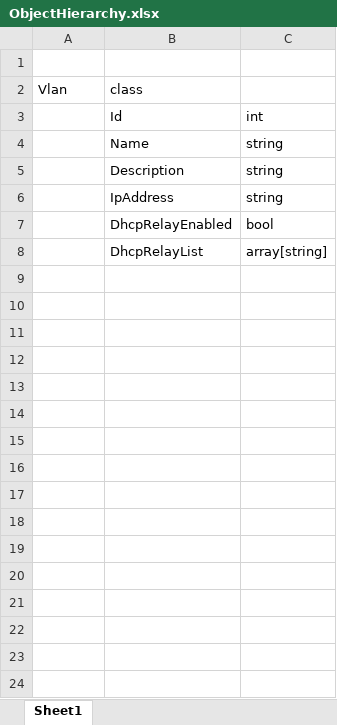
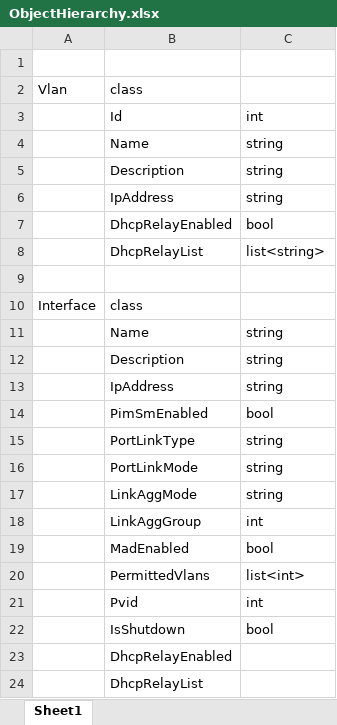
Before and after one commit to brianaddicks/HpSwitchParser, an Excel workbook: ObjectHierarchy.xlsx, sheet Sheet1, drawn as a sheet; values as stored, in another font and other column widths than the file's, no borders; the diff names each change by its address in the sheet, - before the commit and + after, or states it on an @@ line.

```diff
--- a/ObjectHierarchy.xlsx (sheet Sheet1)
+++ b/ObjectHierarchy.xlsx (sheet Sheet1)
-C8: array[string]
+C8: list<string>
+row 9: (empty)
+row 10: Interface | class
+row 11:  | Name | string
+row 12:  | Description | string
+row 13:  | IpAddress | string
+row 14:  | PimSmEnabled | bool
+row 15:  | PortLinkType | string
+row 16:  | PortLinkMode | string
+row 17:  | LinkAggMode | string
+row 18:  | LinkAggGroup | int
+row 19:  | MadEnabled | bool
+row 20:  | PermittedVlans | list<int>
+row 21:  | Pvid | int
+row 22:  | IsShutdown | bool
+row 23:  | DhcpRelayEnabled
+row 24:  | DhcpRelayList
```
Also changed, not shown: 5 other files.
